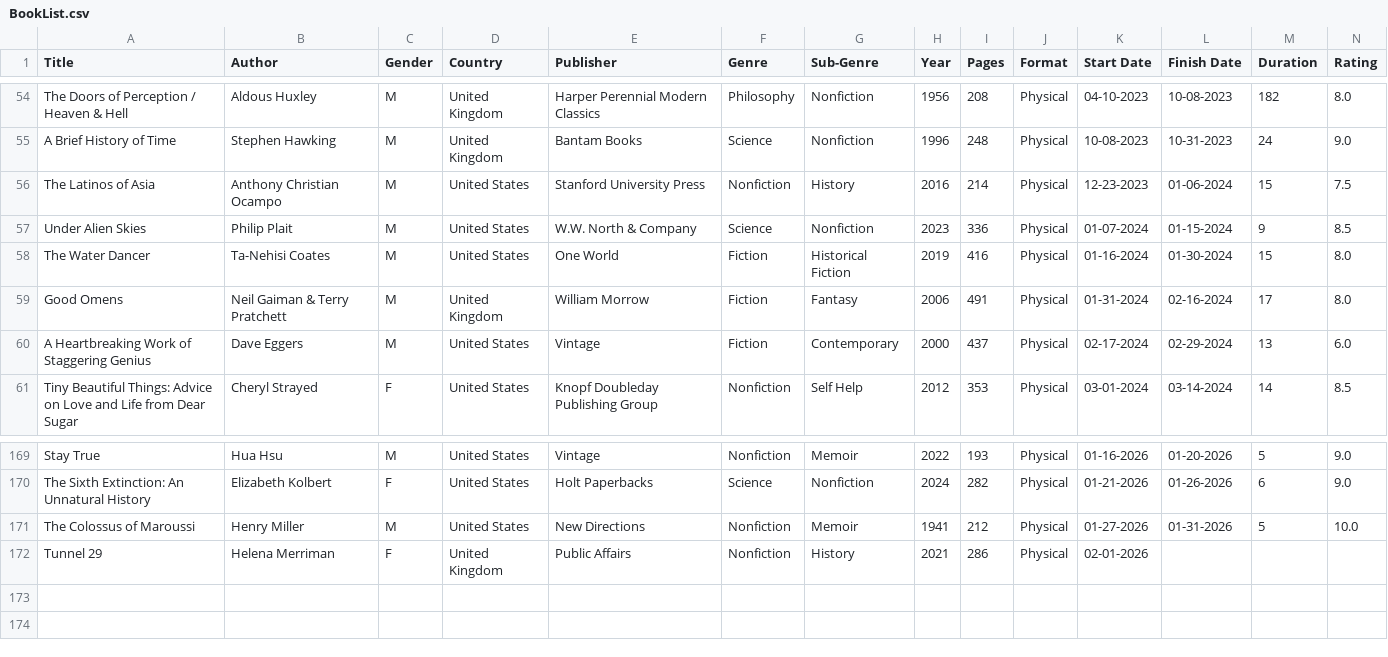
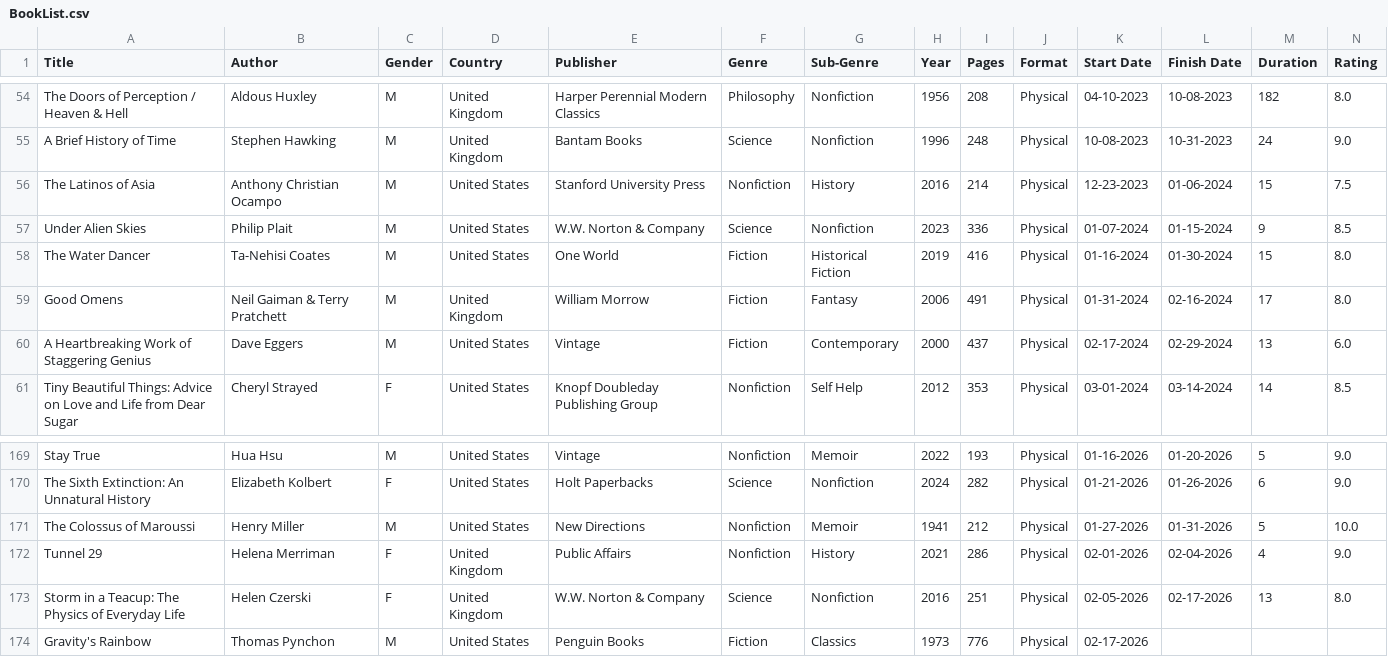
Before and after one commit to noah-kg/reading-habits, a CSV file: BookList.csv, drawn as a sheet; only a part is shown, gaps mark what is left out.

Commit message:
updated book list

```diff
--- a/BookList.csv
+++ b/BookList.csv
@@ -56,3 +56,3 @@ A Brief History of Time,Stephen Hawking,M,United Kingdom,Bantam Books,Science,No
 The Latinos of Asia,Anthony Christian Ocampo,M,United States,Stanford University Press,Nonfiction,History,2016,214,Physical,12-23-2023,01-06-2024,15,7.5
-Under Alien Skies,Philip Plait,M,United States,W.W. North & Company,Science,Nonfiction,2023,336,Physical,01-07-2024,01-15-2024,9,8.5
+Under Alien Skies,Philip Plait,M,United States,W.W. Norton & Company,Science,Nonfiction,2023,336,Physical,01-07-2024,01-15-2024,9,8.5
 The Water Dancer,Ta-Nehisi Coates,M,United States,One World,Fiction,Historical Fiction,2019,416,Physical,01-16-2024,01-30-2024,15,8.0
@@ -171,2 +171,4 @@ The Sixth Extinction: An Unnatural History,Elizabeth Kolbert,F,United States,Hol
 The Colossus of Maroussi,Henry Miller,M,United States,New Directions,Nonfiction,Memoir,1941,212,Physical,01-27-2026,01-31-2026,5,10.0
-Tunnel 29,Helena Merriman,F,United Kingdom,Public Affairs,Nonfiction,History,2021,286,Physical,02-01-2026,,,
+Tunnel 29,Helena Merriman,F,United Kingdom,Public Affairs,Nonfiction,History,2021,286,Physical,02-01-2026,02-04-2026,4,9.0
+Storm in a Teacup: The Physics of Everyday Life,Helen Czerski,F,United Kingdom,W.W. Norton & Company,Science,Nonfiction,2016,251,Physical,02-05-2026,02-17-2026,13,8.0
+Gravity's Rainbow,Thomas Pynchon,M,United States,Penguin Books,Fiction,Classics,1973,776,Physical,02-17-2026,,,
```
Also changed, not shown: new_covers.csv, 1 other file.
